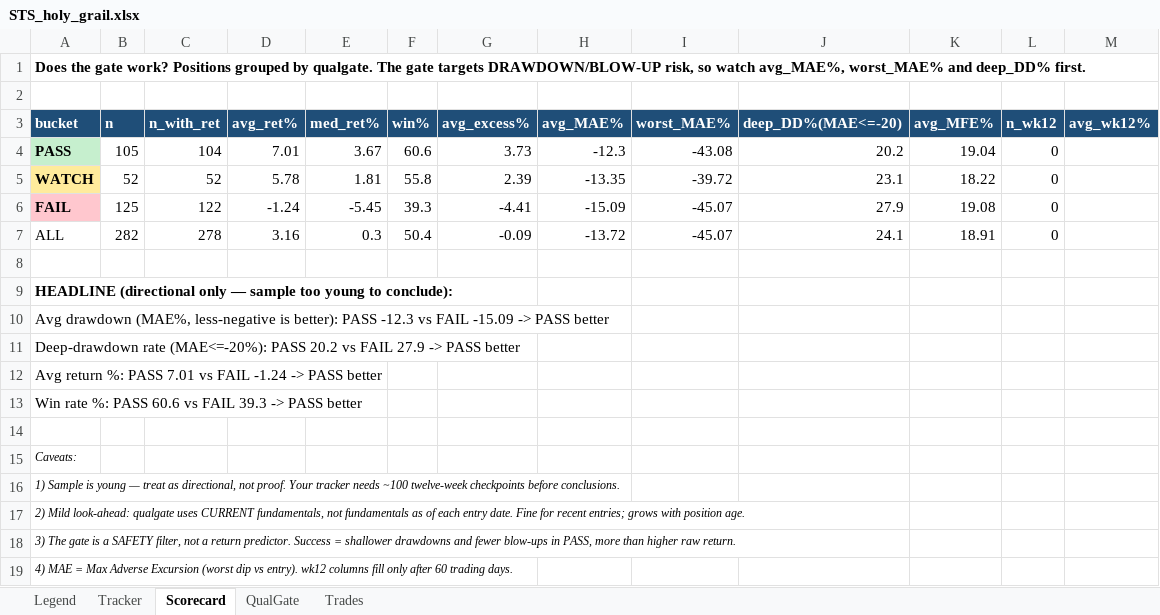
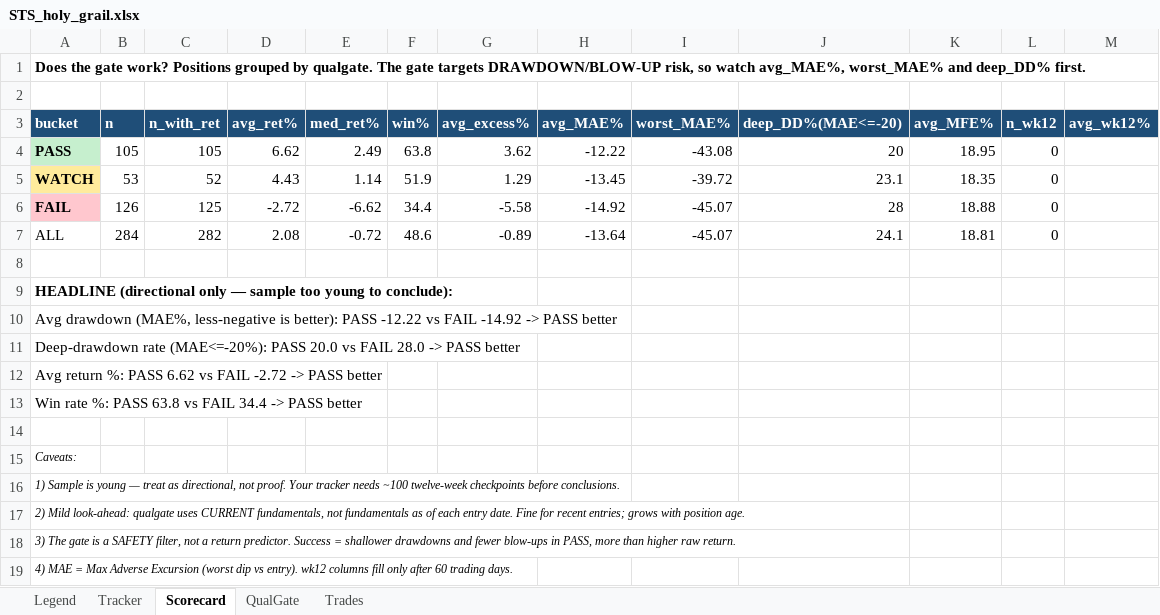
Before and after one commit to gjv-81/slowswing, an Excel workbook: STS_holy_grail.xlsx, sheet Scorecard, drawn as a sheet; values as stored, in another font and other column widths than the file's, no borders; the diff names each change by its address in the sheet, - before the commit and + after, or states it on an @@ line.

```diff
--- a/STS_holy_grail.xlsx (sheet Scorecard)
+++ b/STS_holy_grail.xlsx (sheet Scorecard)
-C4 (n_with_ret): 104
+C4 (n_with_ret): 105
-D4 (avg_ret%): 7.01
+D4 (avg_ret%): 6.62
-E4 (med_ret%): 3.67
+E4 (med_ret%): 2.49
-F4 (win%): 60.6
+F4 (win%): 63.8
-G4 (avg_excess%): 3.73
+G4 (avg_excess%): 3.62
-H4 (avg_MAE%): -12.3
+H4 (avg_MAE%): -12.22
-J4 (deep_DD%(MAE<=-20)): 20.2
+J4 (deep_DD%(MAE<=-20)): 20
-K4 (avg_MFE%): 19.04
+K4 (avg_MFE%): 18.95
-B5 (n): 52
+B5 (n): 53
-D5 (avg_ret%): 5.78
+D5 (avg_ret%): 4.43
-E5 (med_ret%): 1.81
+E5 (med_ret%): 1.14
-F5 (win%): 55.8
+F5 (win%): 51.9
-G5 (avg_excess%): 2.39
+G5 (avg_excess%): 1.29
-H5 (avg_MAE%): -13.35
+H5 (avg_MAE%): -13.45
-K5 (avg_MFE%): 18.22
+K5 (avg_MFE%): 18.35
-B6 (n): 125
+B6 (n): 126
-C6 (n_with_ret): 122
+C6 (n_with_ret): 125
-D6 (avg_ret%): -1.24
+D6 (avg_ret%): -2.72
-E6 (med_ret%): -5.45
+E6 (med_ret%): -6.62
-F6 (win%): 39.3
+F6 (win%): 34.4
-G6 (avg_excess%): -4.41
+G6 (avg_excess%): -5.58
-H6 (avg_MAE%): -15.09
+H6 (avg_MAE%): -14.92
-J6 (deep_DD%(MAE<=-20)): 27.9
+J6 (deep_DD%(MAE<=-20)): 28
-K6 (avg_MFE%): 19.08
+K6 (avg_MFE%): 18.88
-B7 (n): 282
+B7 (n): 284
-C7 (n_with_ret): 278
+C7 (n_with_ret): 282
-D7 (avg_ret%): 3.16
+D7 (avg_ret%): 2.08
-E7 (med_ret%): 0.3
+E7 (med_ret%): -0.72
-F7 (win%): 50.4
+F7 (win%): 48.6
-G7 (avg_excess%): -0.09
+G7 (avg_excess%): -0.89
-H7 (avg_MAE%): -13.72
+H7 (avg_MAE%): -13.64
-K7 (avg_MFE%): 18.91
+K7 (avg_MFE%): 18.81
-A10 (bucket): …better): PASS -12.3 vs FAIL -15.09 -> PASS…
+A10 (bucket): …better): PASS -12.22 vs FAIL -14.92 -> PASS…
-A11 (bucket): …(MAE<=-20%): PASS 20.2 vs FAIL 27.9 -> PASS…
+A11 (bucket): …(MAE<=-20%): PASS 20.0 vs FAIL 28.0 -> PASS…
-A12 (bucket): …%: PASS 7.01 vs FAIL -1.24 -> PASS…
+A12 (bucket): …%: PASS 6.62 vs FAIL -2.72 -> PASS…
-A13 (bucket): …%: PASS 60.6 vs FAIL 39.3 -> PASS…
+A13 (bucket): …%: PASS 63.8 vs FAIL 34.4 -> PASS…
```
Also changed, not shown: sheet Tracker, sheet QualGate, sheet Trades, STS_holy_grail_v2.xlsx, sts_ml_paper_tracker.xlsx, 14 other files.
